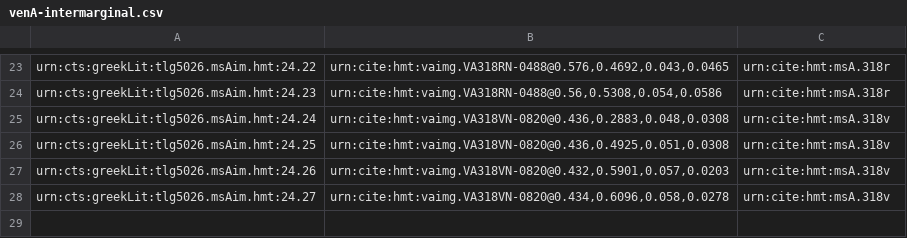
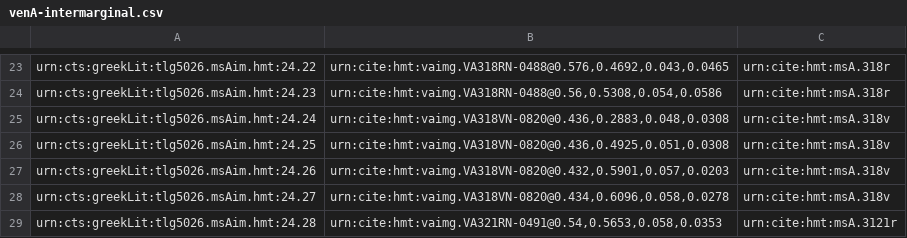
Before and after one commit to hmteditors/il24-all, a CSV file: collections/venA-intermarginal.csv, drawn as a sheet; only a part is shown, gaps mark what is left out; the diff names each change by its address in the sheet, - before the commit and + after, or states it on an @@ line.

Commit message:
Update venA-intermarginal.csv

```diff
--- a/collections/venA-intermarginal.csv
+++ b/collections/venA-intermarginal.csv
+row 29: urn:cts:greekLit:tlg5026.msAim.hmt:24.28 | urn:cite:hmt:vaimg.VA321RN-0491@0.54,0.5653,0.058,0.0353 | urn:cite:hmt:msA.3121r
```
